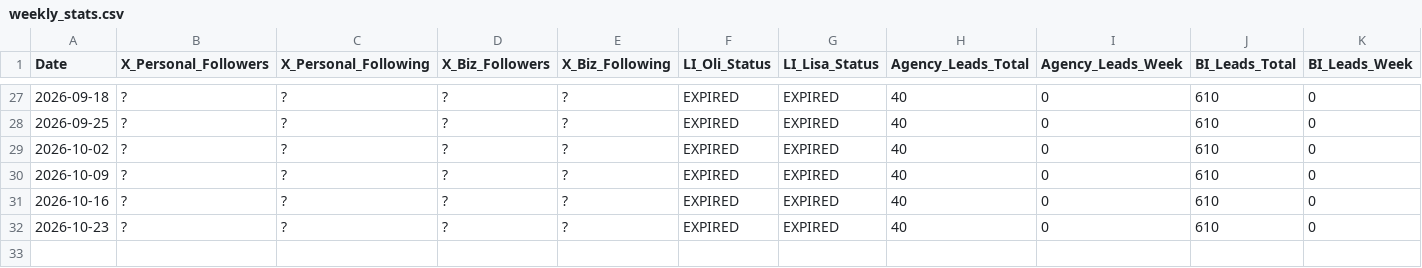
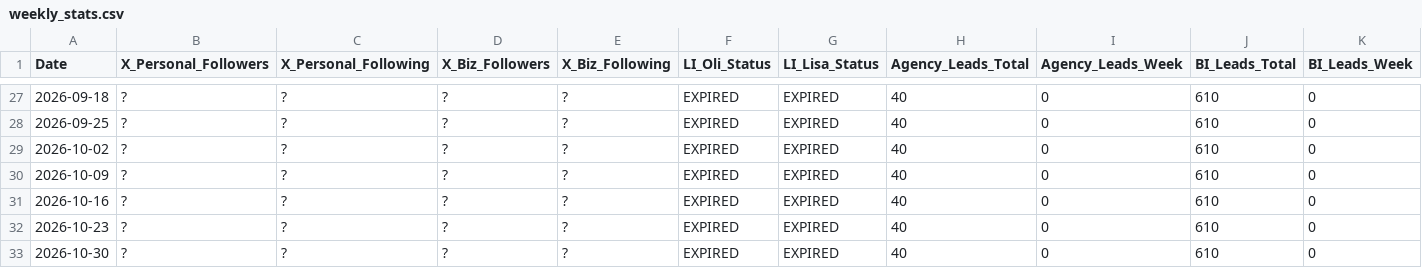
Before and after one commit to Oli-Vivameda/vivameda-social-agent, a CSV file: stats/weekly_stats.csv, drawn as a sheet; only a part is shown, gaps mark what is left out.

Commit message:
Weekly stats - 2026-10-30

```diff
--- a/stats/weekly_stats.csv
+++ b/stats/weekly_stats.csv
@@ -32 +32,2 @@ Date,X_Personal_Followers,X_Personal_Following,X_Biz_Followers,X_Biz_Following,L
 2026-10-23,?,?,?,?,EXPIRED,EXPIRED,40,0,610,0
+2026-10-30,?,?,?,?,EXPIRED,EXPIRED,40,0,610,0
```
